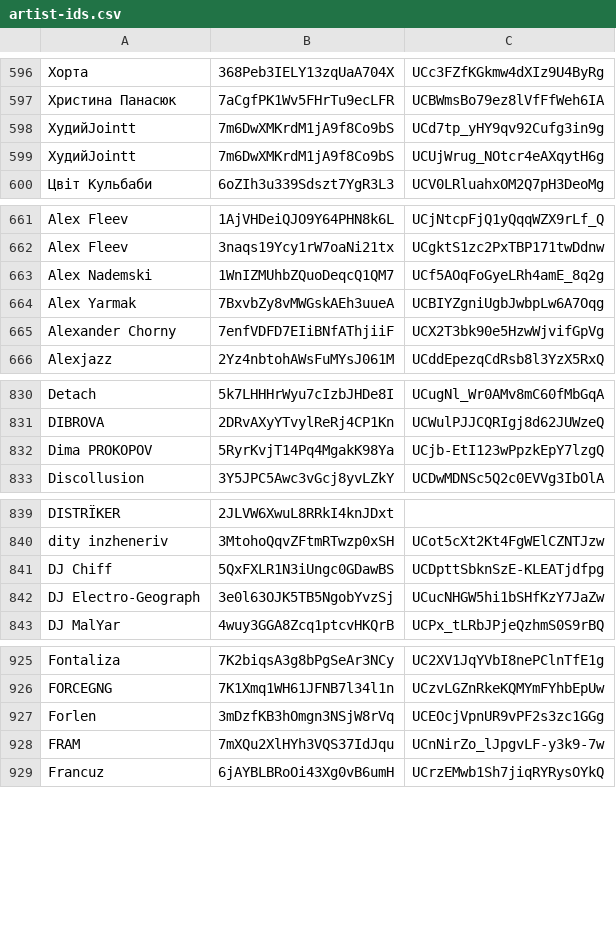
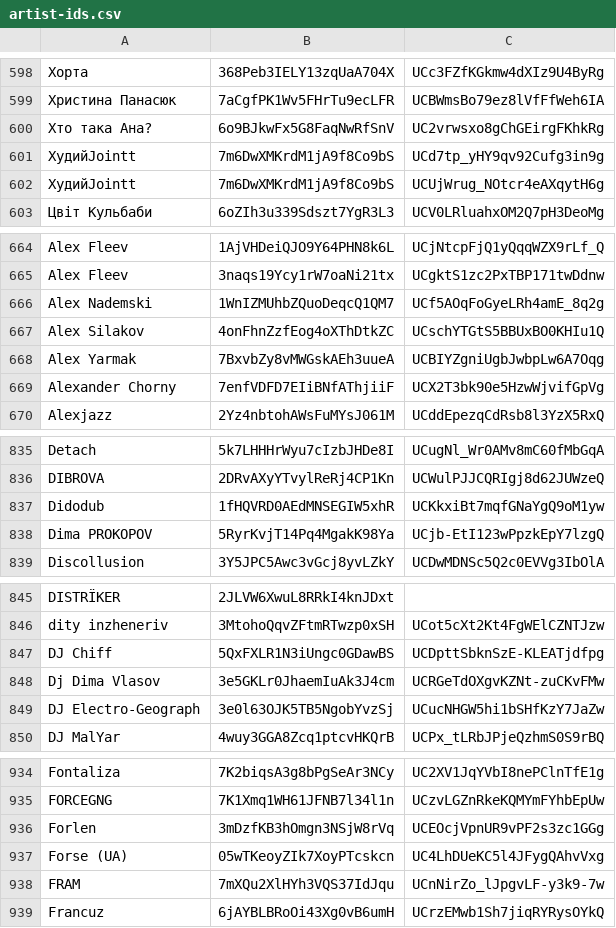
Before and after one commit to undead404/ukraiinska-nova, a CSV file: artist-ids.csv, drawn as a sheet; only a part is shown, gaps mark what is left out; the diff covers the shown part only; the diff names each change by its address in the sheet, - before the commit and + after, or states it on an @@ line.

```diff
--- a/artist-ids.csv
+++ b/artist-ids.csv
+row 600: Хто така Ана? | 6o9BJkwFx5G8FaqNwRfSnV | UC2vrwsxo8gChGEirgFKhkRg
+row 667: Alex Silakov | 4onFhnZzfEog4oXThDtkZC | UCschYTGtS5BBUxBO0KHIu1Q
+row 837: Didodub | 1fHQVRD0AEdMNSEGIW5xhR | UCKkxiBt7mqfGNaYgQ9oM1yw
+row 848: Dj Dima Vlasov | 3e5GKLr0JhaemIuAk3J4cm | UCRGeTdOXgvKZNt-zuCKvFMw
+row 937: Forse (UA) | 05wTKeoyZIk7XoyPTcskcn | UC4LhDUeKC5l4JFygQAhvVxg
```
Also changed, not shown: 18 added rows elsewhere in this file.
